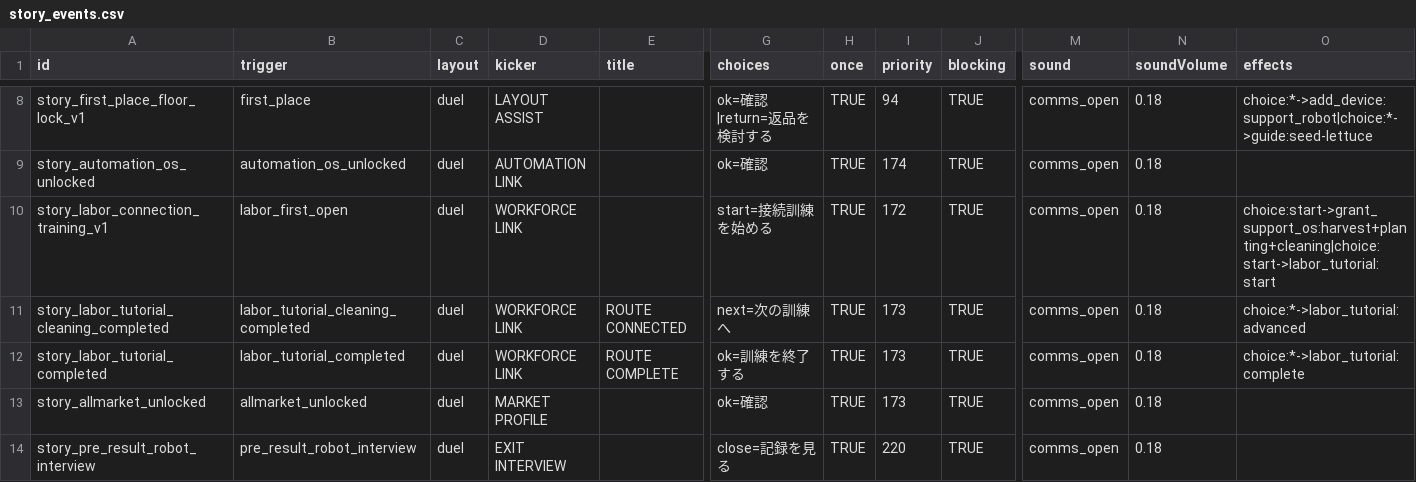
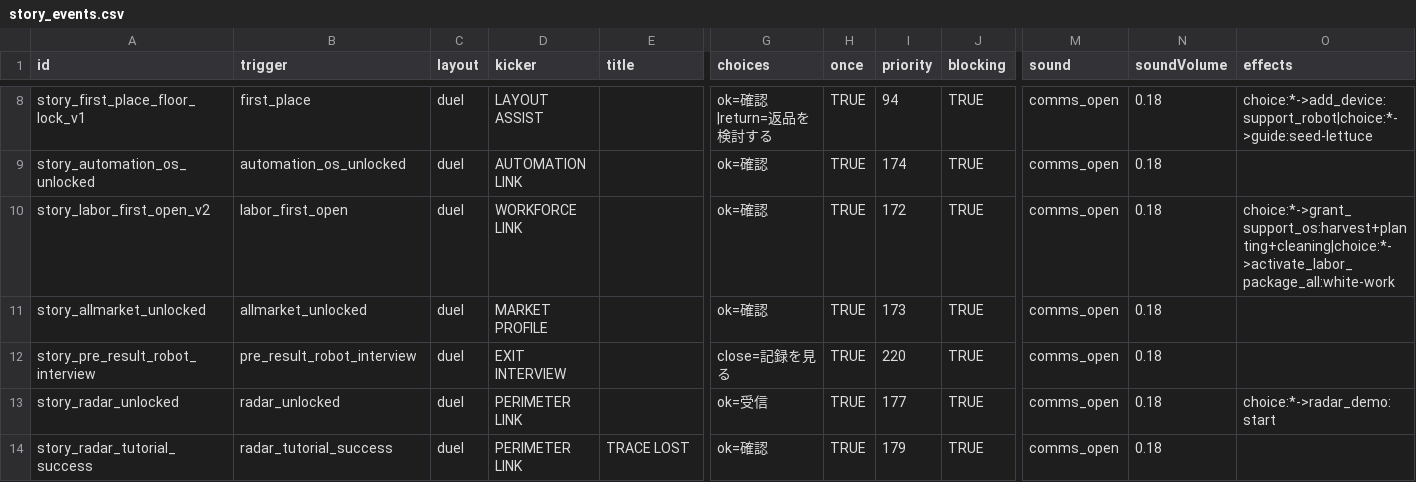
Before and after one commit to ziroz-tech/UnderGreen-who-owns-the-seeds-, a CSV file: data/story_events.csv, drawn as a sheet; only a part is shown, gaps mark what is left out; the shorter side is filled out with more unchanged rows; rows hold the shown columns only; the diff names each change by its address in the sheet, - before the commit and + after, or states it on an @@ line.

```diff
--- a/data/story_events.csv
+++ b/data/story_events.csv
-A10 (id): story_labor_connection_training_v1
+A10 (id): story_labor_first_open_v2
-G10 (choices): start=接続訓練を始める
+G10 (choices): ok=確認
-O10 (effects): choice:start->grant_support_os:harvest+planting+cleaning|choice:start->labor_tutorial:start
+O10 (effects): choice:*->grant_support_os:harvest+planting+cleaning|choice:*->activate_labor_package_all:white-work
-row 11: story_labor_tutorial_cleaning_completed | labor_tutorial_cleaning_completed | duel | WORKFORCE LINK | ROUTE CONNECTED | next=次の訓練へ | TRUE | 173 | TRUE | comms_open | 0.18 | choice:*->labor_tutorial:advanced
-row 12: story_labor_tutorial_completed | labor_tutorial_completed | duel | WORKFORCE LINK | ROUTE COMPLETE | ok=訓練を終了する | TRUE | 173 | TRUE | comms_open | 0.18 | choice:*->labor_tutorial:complete
```
Also changed, not shown: data/story_event_lines.csv.
